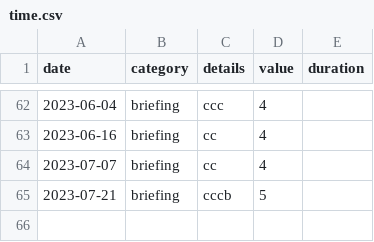
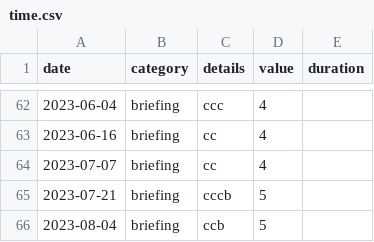
Before and after one commit to trasparente/mdr, a CSV file: _data/time.csv, drawn as a sheet; only a part is shown, gaps mark what is left out.

Commit message:
Commit data content time.csv

```diff
--- a/_data/time.csv
+++ b/_data/time.csv
@@ -65 +65,2 @@ date,category,details,value,duration
 2023-07-21,briefing,cccb,5,
+2023-08-04,briefing,ccb,5,
```
